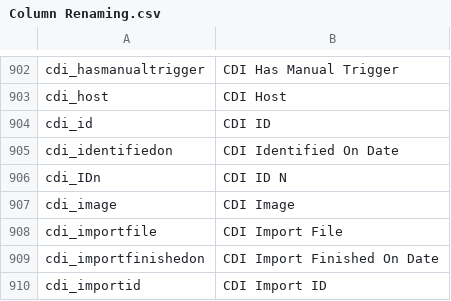
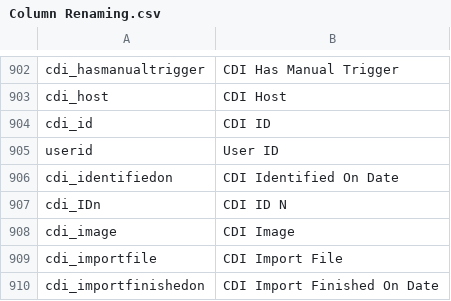
Before and after one commit to preston-reynolds/M-aids, a CSV file: Column Renaming.csv, drawn as a sheet; only a part is shown, gaps mark what is left out; the shorter side is filled out with more unchanged rows.

Commit message:
Added userid

```diff
--- a/Column Renaming.csv
+++ b/Column Renaming.csv
@@ -904,2 +904,3 @@ cdi_host,CDI Host
 cdi_id,CDI ID
+userid,User ID
 cdi_identifiedon,CDI Identified On Date
```
